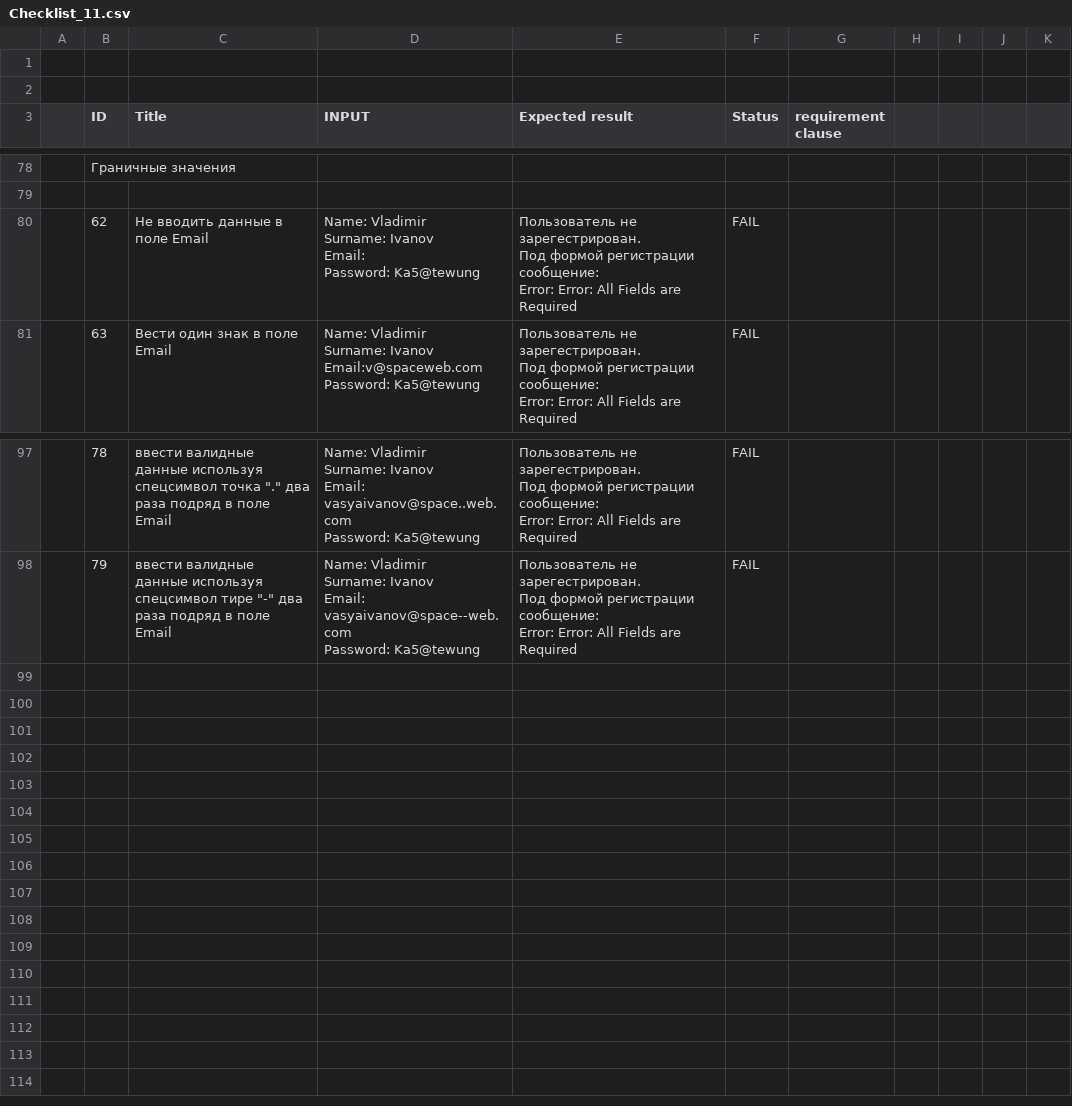
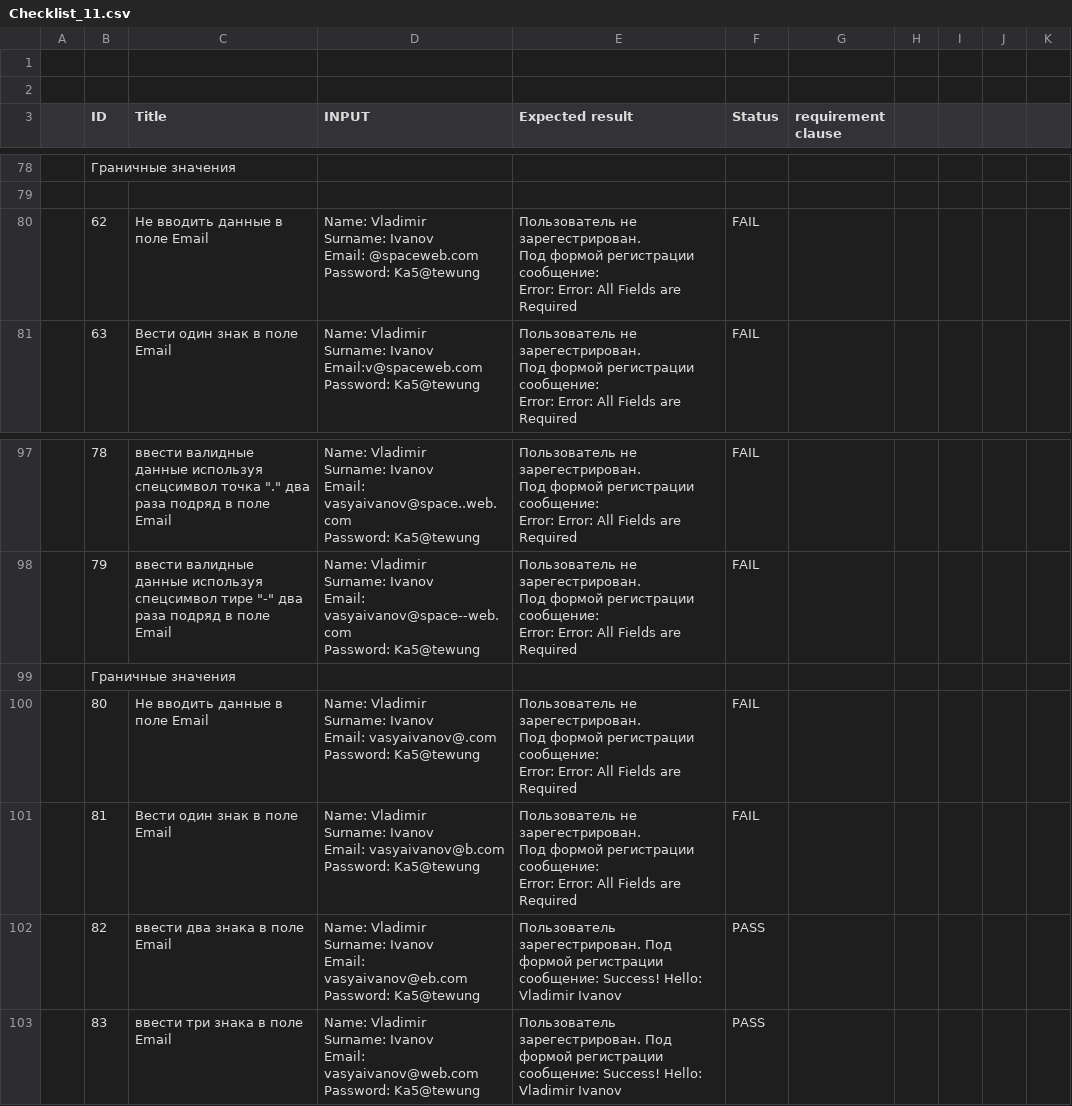
Before and after one commit to gogvyatkin/Group_27, a CSV file: CheckLists/Checklist_11.csv, drawn as a sheet; only a part is shown, gaps mark what is left out; ↵ is a line break in a cell; the diff names each change by its address in the sheet, - before the commit and + after, or states it on an @@ line.

Commit message:
update checklist to 83

```diff
--- a/CheckLists/Checklist_11.csv
+++ b/CheckLists/Checklist_11.csv
-D80 (INPUT): …Ivanov ↵ Email: ↵ Password: Ka5@tewung
+D80 (INPUT): …Ivanov ↵ Email: @spaceweb.com ↵ Password: Ka5@tewung
+row 99:  | Граничные значения
+row 100:  | 80 | Не вводить данные в поле Email | Name: Vladimir ↵ Surname: Ivanov ↵ Email: vasyaivanov@.com ↵ Password: Ka5@tewung | Пользователь не зарегестрирован. ↵ Под формой регистрации сообщение: ↵ Error: Error: All Fields are Required | FAIL
+row 101:  | 81 | Вести один знак в поле Email | Name: Vladimir ↵ Surname: Ivanov ↵ Email: vasyaivanov@b.com ↵ Password: Ka5@tewung | Пользователь не зарегестрирован. ↵ Под формой регистрации сообщение: ↵ Error: Error: All Fields are Required | FAIL
+row 102:  | 82 | ввести два знака в поле Email | Name: Vladimir ↵ Surname: Ivanov ↵ Email: vasyaivanov@eb.com ↵ Password: Ka5@tewung | Пользователь зарегестрирован. Под формой регистрации сообщение: Success! Hello: Vladimir Ivanov | PASS
+row 103:  | 83 | ввести три знака в поле Email | Name: Vladimir ↵ Surname: Ivanov ↵ Email: vasyaivanov@web.com ↵ Password: Ka5@tewung | Пользователь зарегестрирован. Под формой регистрации сообщение: Success! Hello: Vladimir Ivanov | PASS
```
